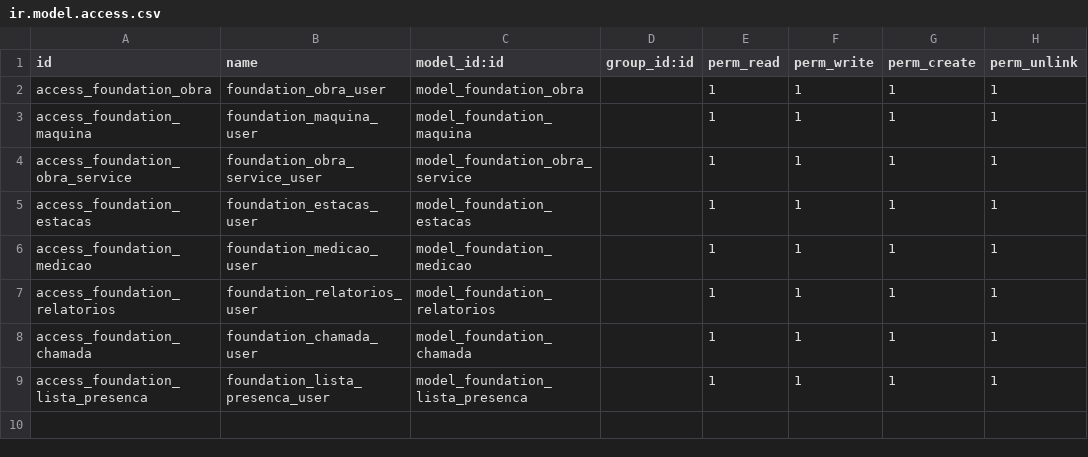
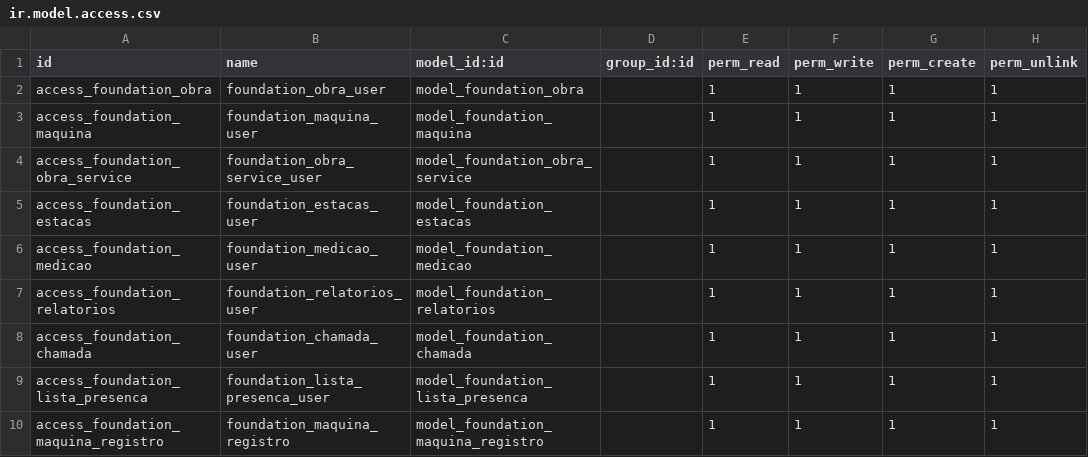
Before and after one commit to brainess-company/foundation_management, a CSV file: security/ir.model.access.csv, drawn as a sheet.

Commit message:
criei uma nova classe estabalece uma relação com foundation_service_obra, uma linha para cada máquina incluída no formulario de foundation.service.obra

```diff
--- a/security/ir.model.access.csv
+++ b/security/ir.model.access.csv
@@ -9 +9,2 @@ access_foundation_chamada,foundation_chamada_user,model_foundation_chamada,,1,1,
 access_foundation_lista_presenca,foundation_lista_presenca_user,model_foundation_lista_presenca,,1,1,1,1
+access_foundation_maquina_registro,foundation_maquina_registro,model_foundation_maquina_registro,,1,1,1,1
```
Also changed, not shown: 3 other files.
